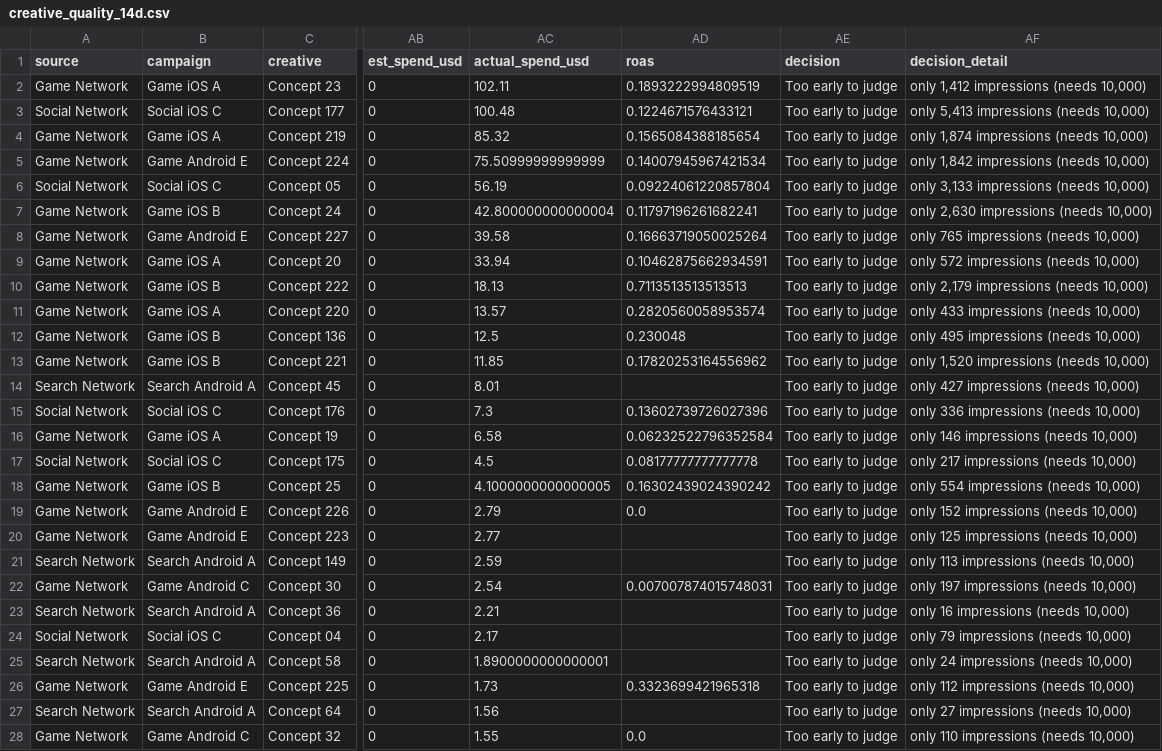
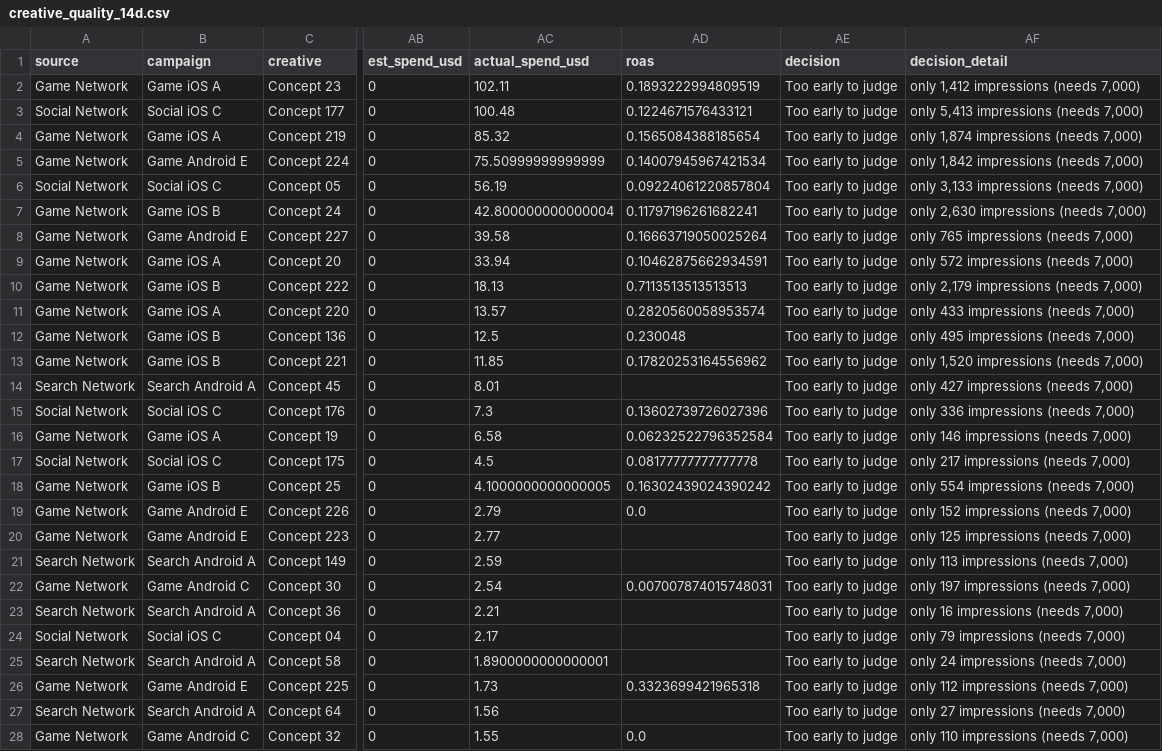
Before and after one commit to Nirmitk1311/Mobile_Game_Marketing_Analytics_Portfolio, a CSV file: outputs/weekly/2025-10-22/creative_quality_14d.csv, drawn as a sheet; only a part is shown, gaps mark what is left out; the diff covers the shown part only; the diff names each change by its address in the sheet, - before the commit and + after, or states it on an @@ line.

Commit message:
Daily synthetic refresh: demo data through 2025-10-29

```diff
--- a/outputs/weekly/2025-10-22/creative_quality_14d.csv
+++ b/outputs/weekly/2025-10-22/creative_quality_14d.csv
-AF2 (decision_detail): only 1,412 impressions (needs 10,000)
+AF2 (decision_detail): only 1,412 impressions (needs 7,000)
-AF3 (decision_detail): only 5,413 impressions (needs 10,000)
+AF3 (decision_detail): only 5,413 impressions (needs 7,000)
-AF4 (decision_detail): only 1,874 impressions (needs 10,000)
+AF4 (decision_detail): only 1,874 impressions (needs 7,000)
-AF5 (decision_detail): only 1,842 impressions (needs 10,000)
+AF5 (decision_detail): only 1,842 impressions (needs 7,000)
-AF6 (decision_detail): only 3,133 impressions (needs 10,000)
+AF6 (decision_detail): only 3,133 impressions (needs 7,000)
-AF7 (decision_detail): only 2,630 impressions (needs 10,000)
+AF7 (decision_detail): only 2,630 impressions (needs 7,000)
-AF8 (decision_detail): only 765 impressions (needs 10,000)
+AF8 (decision_detail): only 765 impressions (needs 7,000)
-AF9 (decision_detail): only 572 impressions (needs 10,000)
+AF9 (decision_detail): only 572 impressions (needs 7,000)
-AF10 (decision_detail): only 2,179 impressions (needs 10,000)
+AF10 (decision_detail): only 2,179 impressions (needs 7,000)
-AF11 (decision_detail): only 433 impressions (needs 10,000)
+AF11 (decision_detail): only 433 impressions (needs 7,000)
-AF12 (decision_detail): only 495 impressions (needs 10,000)
+AF12 (decision_detail): only 495 impressions (needs 7,000)
-AF13 (decision_detail): only 1,520 impressions (needs 10,000)
+AF13 (decision_detail): only 1,520 impressions (needs 7,000)
-AF14 (decision_detail): only 427 impressions (needs 10,000)
+AF14 (decision_detail): only 427 impressions (needs 7,000)
-AF15 (decision_detail): only 336 impressions (needs 10,000)
+AF15 (decision_detail): only 336 impressions (needs 7,000)
-AF16 (decision_detail): only 146 impressions (needs 10,000)
+AF16 (decision_detail): only 146 impressions (needs 7,000)
-AF17 (decision_detail): only 217 impressions (needs 10,000)
+AF17 (decision_detail): only 217 impressions (needs 7,000)
-AF18 (decision_detail): only 554 impressions (needs 10,000)
+AF18 (decision_detail): only 554 impressions (needs 7,000)
-AF19 (decision_detail): only 152 impressions (needs 10,000)
+AF19 (decision_detail): only 152 impressions (needs 7,000)
-AF20 (decision_detail): only 125 impressions (needs 10,000)
+AF20 (decision_detail): only 125 impressions (needs 7,000)
-AF21 (decision_detail): only 113 impressions (needs 10,000)
+AF21 (decision_detail): only 113 impressions (needs 7,000)
-AF22 (decision_detail): only 197 impressions (needs 10,000)
+AF22 (decision_detail): only 197 impressions (needs 7,000)
-AF23 (decision_detail): only 16 impressions (needs 10,000)
+AF23 (decision_detail): only 16 impressions (needs 7,000)
-AF24 (decision_detail): only 79 impressions (needs 10,000)
+AF24 (decision_detail): only 79 impressions (needs 7,000)
-AF25 (decision_detail): only 24 impressions (needs 10,000)
+AF25 (decision_detail): only 24 impressions (needs 7,000)
-AF26 (decision_detail): only 112 impressions (needs 10,000)
+AF26 (decision_detail): only 112 impressions (needs 7,000)
-AF27 (decision_detail): only 27 impressions (needs 10,000)
+AF27 (decision_detail): only 27 impressions (needs 7,000)
-AF28 (decision_detail): only 110 impressions (needs 10,000)
+AF28 (decision_detail): only 110 impressions (needs 7,000)
```
Also changed, not shown: 133 edited cells elsewhere in this file, outputs/weekly/2025-10-01/creative_quality_14d.csv, outputs/weekly/2025-10-08/creative_quality_14d.csv, 7 other files.
